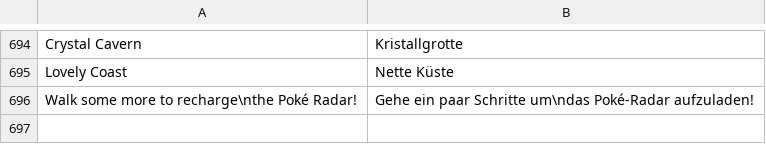
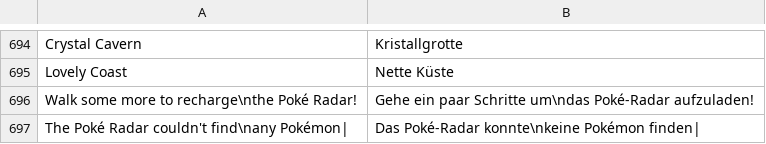
Before and after one commit to neo-engine/fsdata, a CSV file: data/strings/strings.csv, drawn as a sheet; only a part is shown, gaps mark what is left out; the diff names each change by its address in the sheet, - before the commit and + after, or states it on an @@ line.

Commit message:
poketore

```diff
--- a/data/strings/strings.csv
+++ b/data/strings/strings.csv
+row 697: The Poké Radar couldn't find\nany Pokémon| | Das Poké-Radar konnte\nkeine Pokémon finden
```
